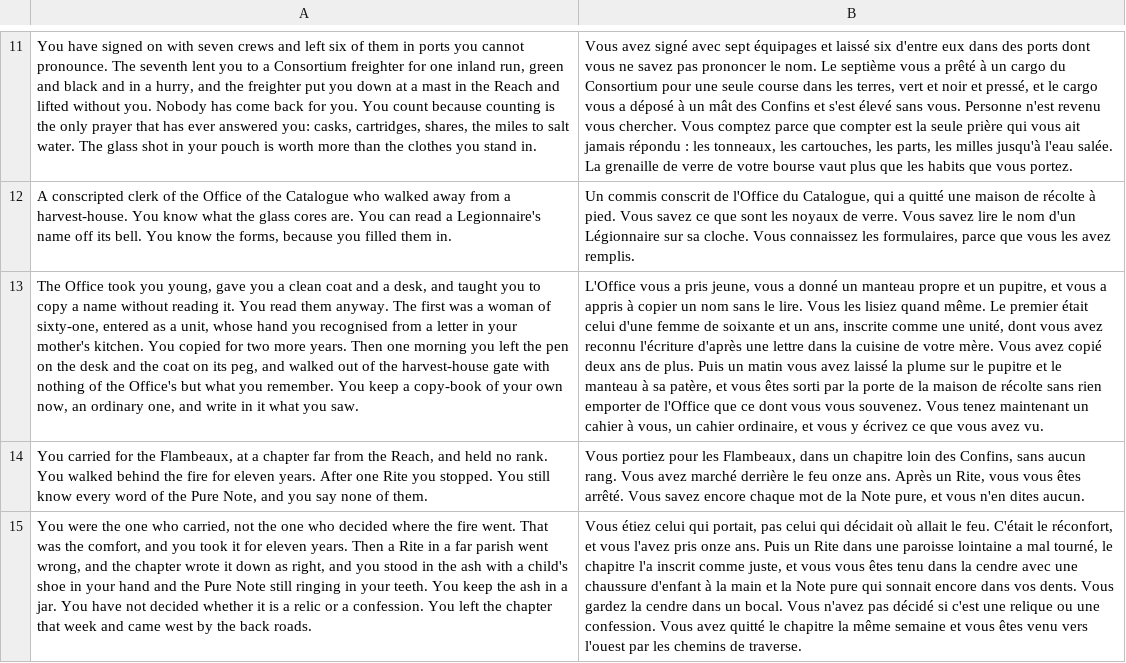
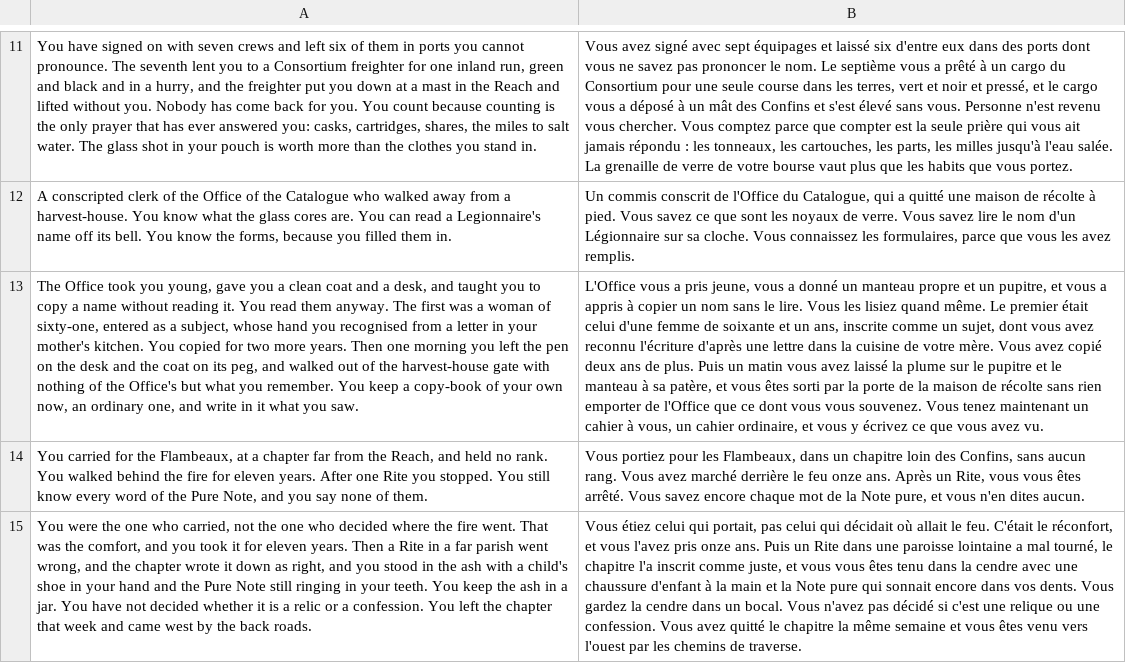
Before and after one commit to dribblejerp-KlunkDunker/echoes-of-the-shattered-octave, a TSV file: tools/i18n/p125-strangers.tsv, drawn as a sheet; only a part is shown, gaps mark what is left out; the diff names each change by its address in the sheet, - before the commit and + after, or states it on an @@ line.

```diff
--- a/tools/i18n/p125-strangers.tsv
+++ b/tools/i18n/p125-strangers.tsv
-A13: …as a unit, whose hand…
+A13: …as a subject, whose hand…
-B13: …inscrite comme une unité, dont vous…
+B13: …inscrite comme un sujet, dont vous…
```
Also changed, not shown: 5 other files.
